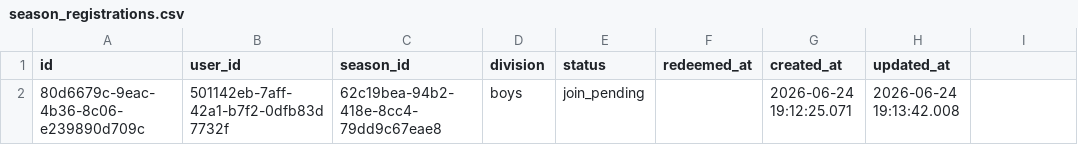
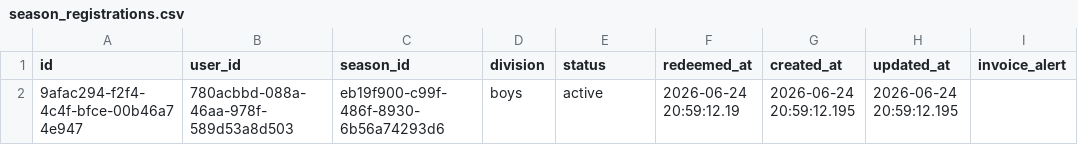
Before and after one commit to Amirlabai/ramadan-tournament, a CSV file: archive/postgres/season_registrations.csv, drawn as a sheet.

```diff
--- a/archive/postgres/season_registrations.csv
+++ b/archive/postgres/season_registrations.csv
@@ -1,2 +1,2 @@
-id,user_id,season_id,division,status,redeemed_at,created_at,updated_at
-80d6679c-9eac-4b36-8c06-e239890d709c,501142eb-7aff-42a1-b7f2-0dfb83d7732f,62c19bea-94b2-418e-8cc4-79dd9c67eae8,boys,join_pending,,2026-06-24 19:12:25.071,2026-06-24 19:13:42.008
+id,user_id,season_id,division,status,redeemed_at,created_at,updated_at,invoice_alert
+9afac294-f2f4-4c4f-bfce-00b46a74e947,780acbbd-088a-46aa-978f-589d53a8d503,eb19f900-c99f-486f-8930-6b56a74293d6,boys,active,2026-06-24 20:59:12.19,2026-06-24 20:59:12.195,2026-06-24 20:59:12.195,
```
Also changed, not shown: archive/postgres/users.csv, 11 other files.
